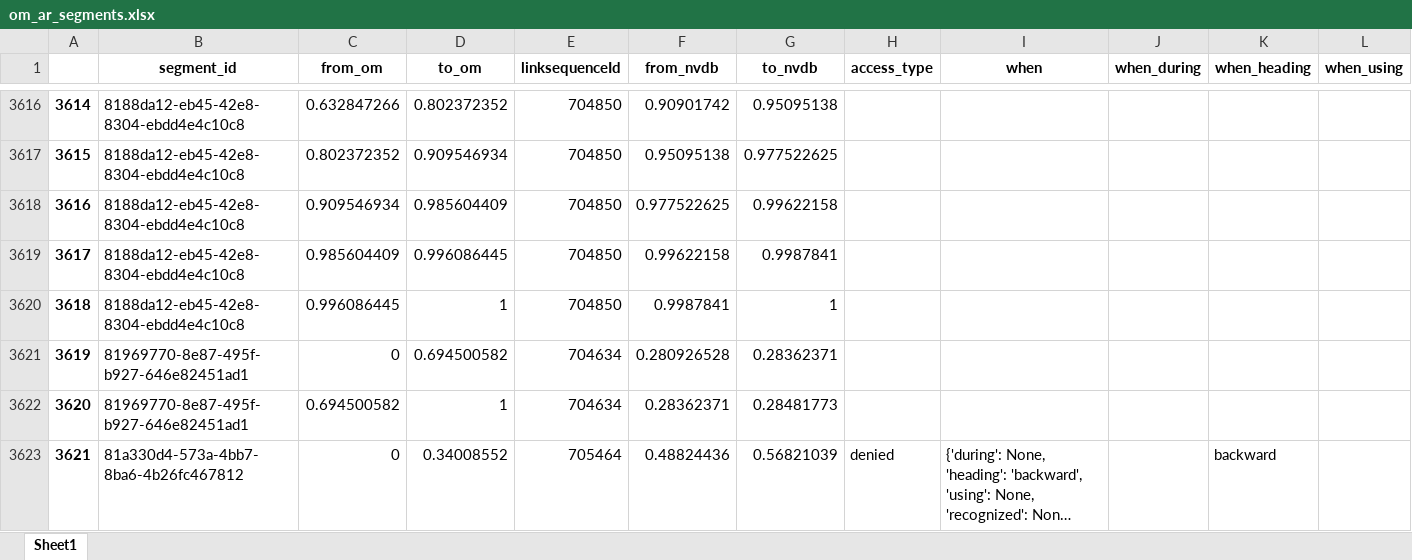
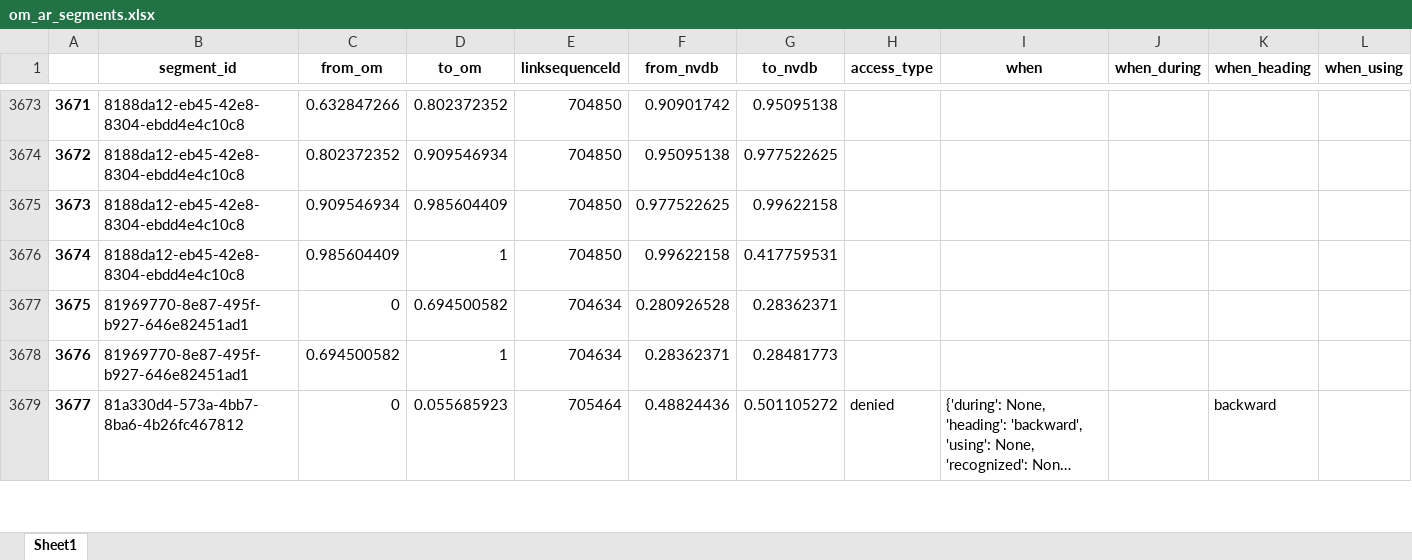
Before and after one commit to jetgeo/OM2ANY, an Excel workbook: Data/Hamar/om_ar_segments.xlsx, sheet Sheet1, drawn as a sheet; only a part is shown, gaps mark what is left out; long unchanged cells end in …; values as stored, in another font and other column widths than the file's, no borders; removed rows and columns are numbered as before the commit, all else as after; rows hold the shown columns only; the diff covers the shown part only; the diff names each change by its address in the sheet, - before the commit and + after, or states it on an @@ line.

```diff
--- a/Data/Hamar/om_ar_segments.xlsx (sheet Sheet1)
+++ b/Data/Hamar/om_ar_segments.xlsx (sheet Sheet1)
@@ column A renumbered from row 143 down @@
-D3676 (to_om): 0.996086445
+D3676 (to_om): 1
-G3676 (to_nvdb): 0.9987841
+G3676 (to_nvdb): 0.417759531
-row 3620: 3618 | 8188da12-eb45-42e8-8304-ebdd4e4c10c8 | 0.996086445 | 1 | 704850 | 0.9987841 | 1
-D3679 (to_om): 0.34008552
+D3679 (to_om): 0.055685923
-G3679 (to_nvdb): 0.56821039
+G3679 (to_nvdb): 0.501105272
```
Also changed, not shown: 106 added rows, 1 removed row and 279 edited cells elsewhere in this sheet, Data/Hamar/matched.xlsx, Data/Hamar/om_hr_segments.xlsx, 10 other files.
